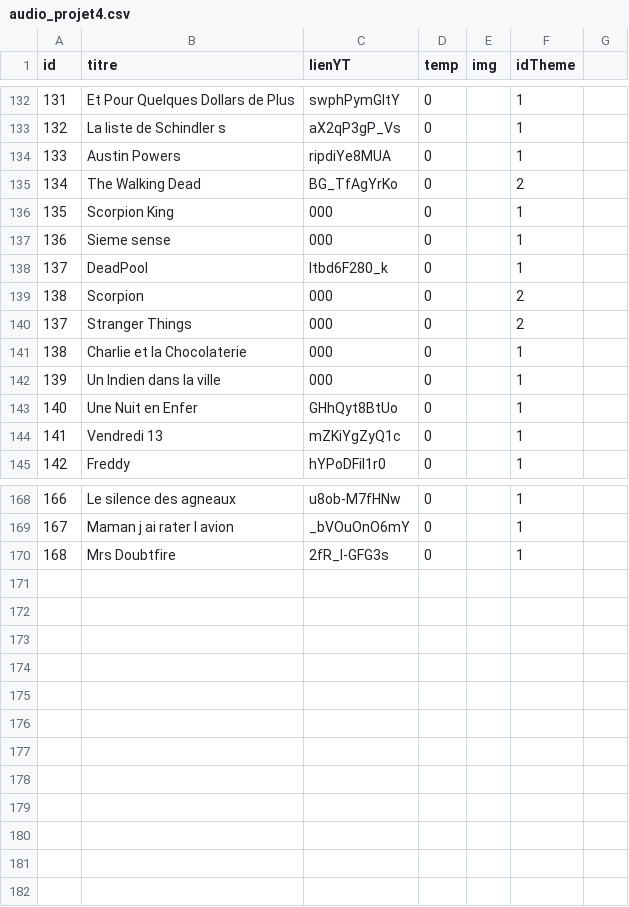
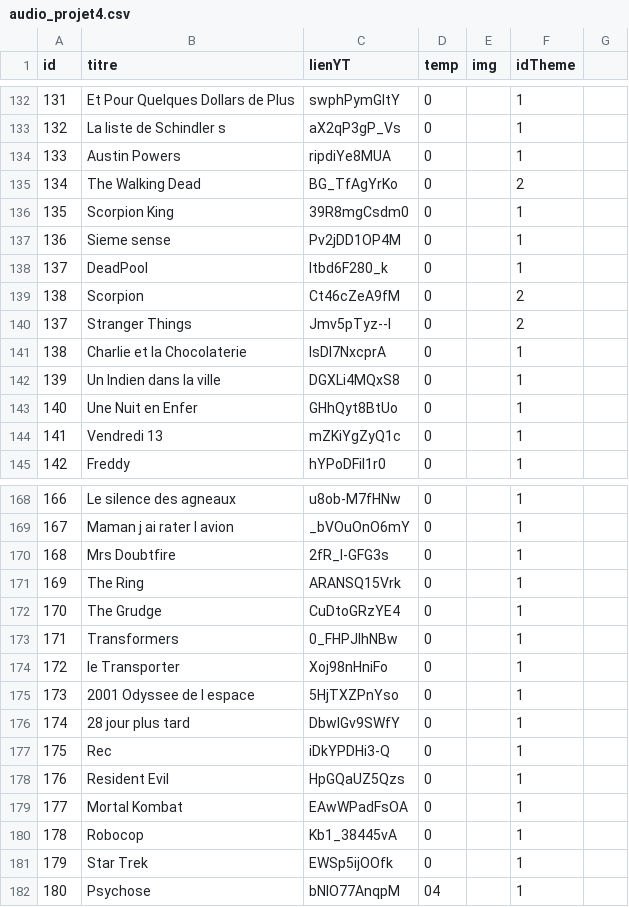
Before and after one commit to BaptistePoree/-22-000-SiteForage, a CSV file: bdd/audio_projet4.csv, drawn as a sheet; only a part is shown, gaps mark what is left out; the diff covers the shown part only.

Commit message:
mise a jour de la bdd provisoir du blind test

```diff
--- a/bdd/audio_projet4.csv
+++ b/bdd/audio_projet4.csv
@@ -135,9 +135,9 @@ id,titre,lienYT,temp,img,idTheme
 134,The Walking Dead,BG_TfAgYrKo,0,,2
-135,Scorpion King,000,0,,1
-136,Sieme sense,000,0,,1
+135,Scorpion King,39R8mgCsdm0,0,,1
+136,Sieme sense,Pv2jDD1OP4M,0,,1
 137,DeadPool,ltbd6F280_k,0,,1
-138,Scorpion,000,0,,2
-137,Stranger Things,000,0,,2
-138,Charlie et la Chocolaterie,000,0,,1
-139,Un Indien dans la ville,000,0,,1
+138,Scorpion,Ct46cZeA9fM,0,,2
+137,Stranger Things,Jmv5pTyz--I,0,,2
+138,Charlie et la Chocolaterie,lsDl7NxcprA,0,,1
+139,Un Indien dans la ville,DGXLi4MQxS8,0,,1
 140,Une Nuit en Enfer,GHhQyt8BtUo,0,,1
@@ -170 +170,13 @@ id,titre,lienYT,temp,img,idTheme
 168,Mrs Doubtfire,2fR_l-GFG3s,0,,1
+169,The Ring,ARANSQ15Vrk,0,,1
+170,The Grudge,CuDtoGRzYE4,0,,1
+171,Transformers,0_FHPJIhNBw,0,,1
+172,le Transporter,Xoj98nHniFo,0,,1
+173,2001 Odyssee de l espace,5HjTXZPnYso,0,,1
+174,28 jour plus tard,DbwlGv9SWfY,0,,1
+175,Rec,iDkYPDHi3-Q,0,,1
+176,Resident Evil,HpGQaUZ5Qzs,0,,1
+177,Mortal Kombat,EAwWPadFsOA,0,,1
+178,Robocop,Kb1_38445vA,0,,1
+179,Star Trek,EWSp5ijOOfk,0,,1
+180,Psychose,bNIO77AnqpM,04,,1
```
Also changed, not shown: 5 edited cells elsewhere in this file.
